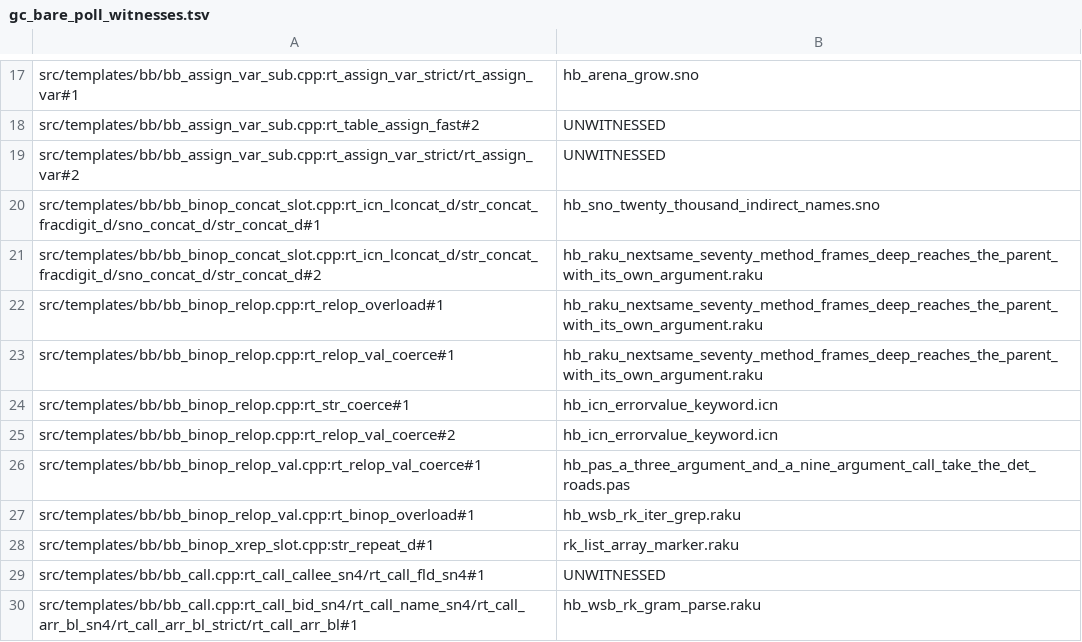
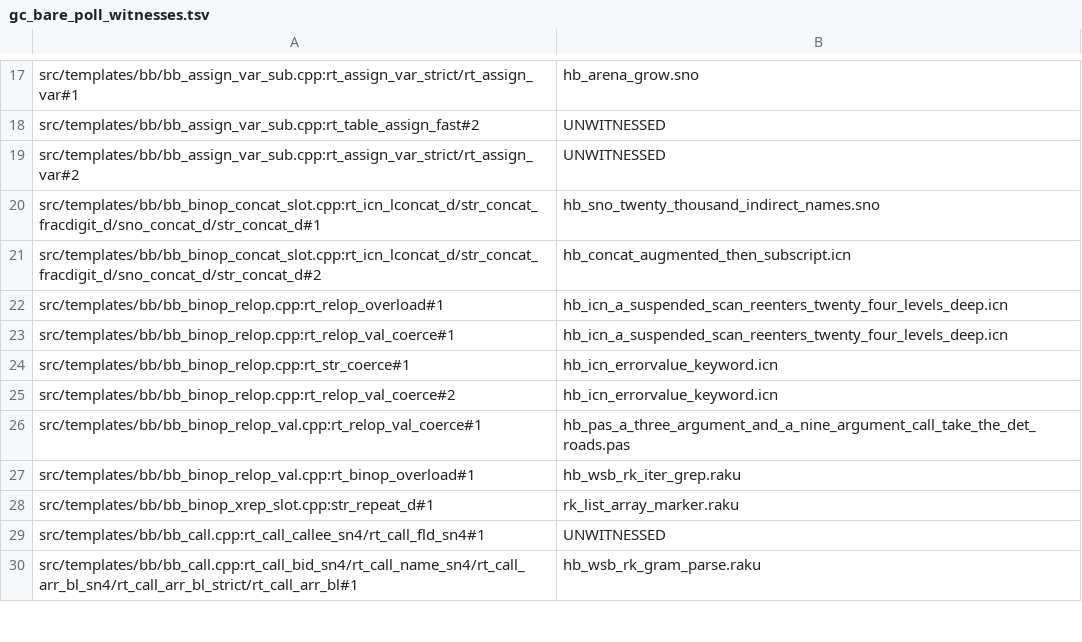
Before and after one commit to snobol4ever/SCRIP, a TSV file: scripts/gc_bare_poll_witnesses.tsv, drawn as a sheet; only a part is shown, gaps mark what is left out.

Commit message:
TEMPLATES gc_bare_poll_witnesses.tsv: three rows take a new witness (the Raku nextsame witness no longer reaches them)
The three sites (bb_binop_concat_slot rt_icn_lconcat_d family #2, bb_binop_relop rt_relop_overload #1 and rt_relop_val_coerce #1) were witnessed by hb_raku_nextsame_seventy_method_frames_deep_reaches_the_parent_with_its_own_argument.raku; after the Raku landings its emission does not reach them, so the writer names the smallest ref-carrying witness that does (hb_concat_augmented_then_subscript.icn, hb_icn_a_suspended_scan_reenters_twenty_four_levels_deep.icn). Sites 165, witnessed 108, unwitnessed 57 (ceiling 59), undeclared 0, retired 0; the bare-poll gate 4/4.

```diff
--- a/scripts/gc_bare_poll_witnesses.tsv
+++ b/scripts/gc_bare_poll_witnesses.tsv
@@ -20,5 +20,5 @@ src/templates/bb/bb_assign_var_sub.cpp:rt_assign_var_strict/rt_assign_var#2	UNWI
 src/templates/bb/bb_binop_concat_slot.cpp:rt_icn_lconcat_d/str_concat_fracdigit_d/sno_concat_d/str_concat_d#1	hb_sno_twenty_thousand_indirect_names.sno
-src/templates/bb/bb_binop_concat_slot.cpp:rt_icn_lconcat_d/str_concat_fracdigit_d/sno_concat_d/str_concat_d#2	hb_raku_nextsame_seventy_method_frames_deep_reaches_the_parent_with_its_own_argument.raku
-src/templates/bb/bb_binop_relop.cpp:rt_relop_overload#1	hb_raku_nextsame_seventy_method_frames_deep_reaches_the_parent_with_its_own_argument.raku
-src/templates/bb/bb_binop_relop.cpp:rt_relop_val_coerce#1	hb_raku_nextsame_seventy_method_frames_deep_reaches_the_parent_with_its_own_argument.raku
+src/templates/bb/bb_binop_concat_slot.cpp:rt_icn_lconcat_d/str_concat_fracdigit_d/sno_concat_d/str_concat_d#2	hb_concat_augmented_then_subscript.icn
+src/templates/bb/bb_binop_relop.cpp:rt_relop_overload#1	hb_icn_a_suspended_scan_reenters_twenty_four_levels_deep.icn
+src/templates/bb/bb_binop_relop.cpp:rt_relop_val_coerce#1	hb_icn_a_suspended_scan_reenters_twenty_four_levels_deep.icn
 src/templates/bb/bb_binop_relop.cpp:rt_str_coerce#1	hb_icn_errorvalue_keyword.icn
```
